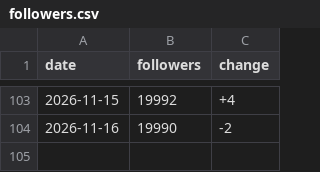
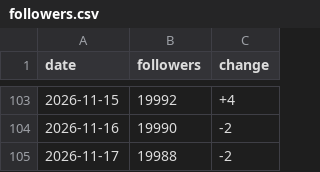
Before and after one commit to harryfoto/threads-follower-tracker, a CSV file: data/followers.csv, drawn as a sheet; only a part is shown, gaps mark what is left out; the diff names each change by its address in the sheet, - before the commit and + after, or states it on an @@ line.

```diff
--- a/data/followers.csv
+++ b/data/followers.csv
+row 105: 2026-11-17 | 19988 | -2
```
